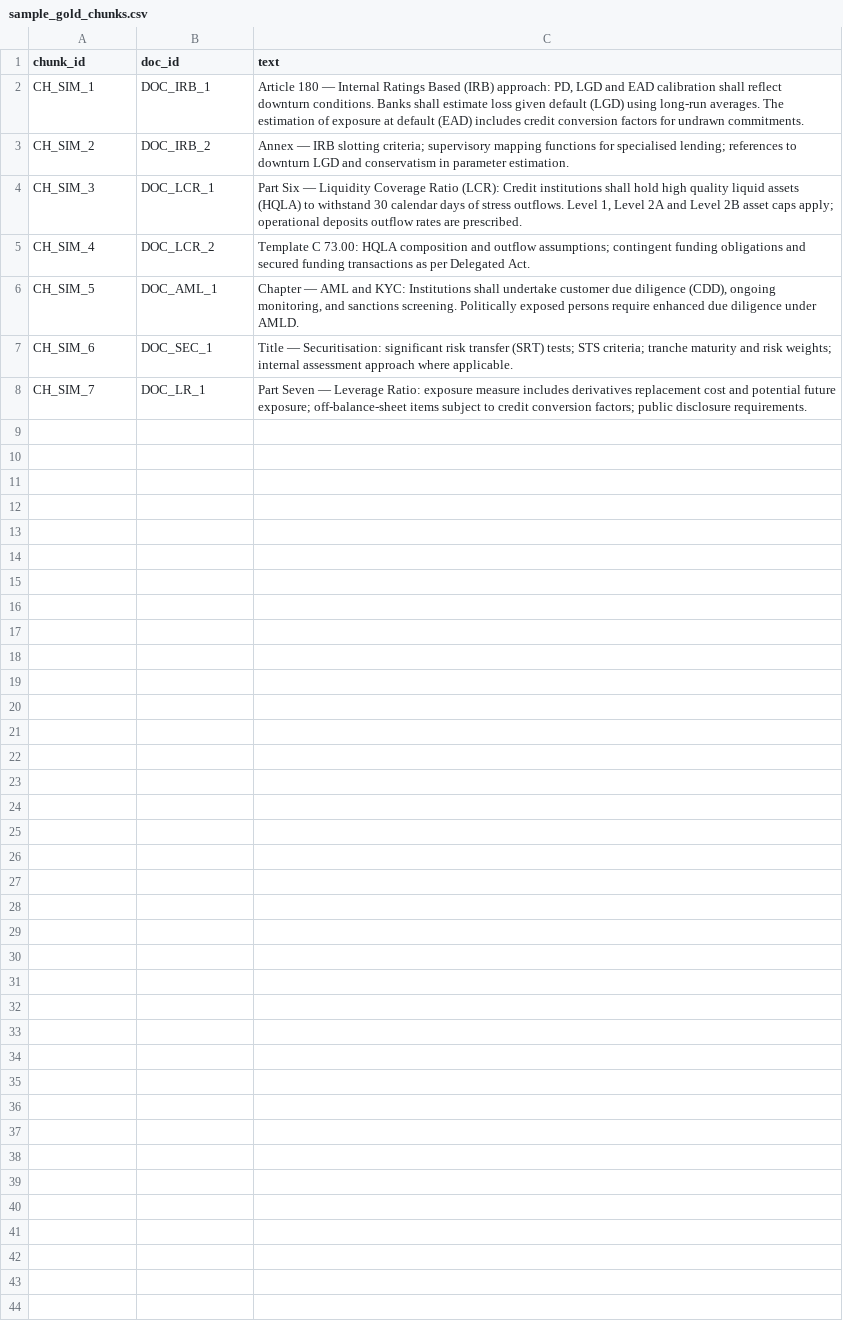
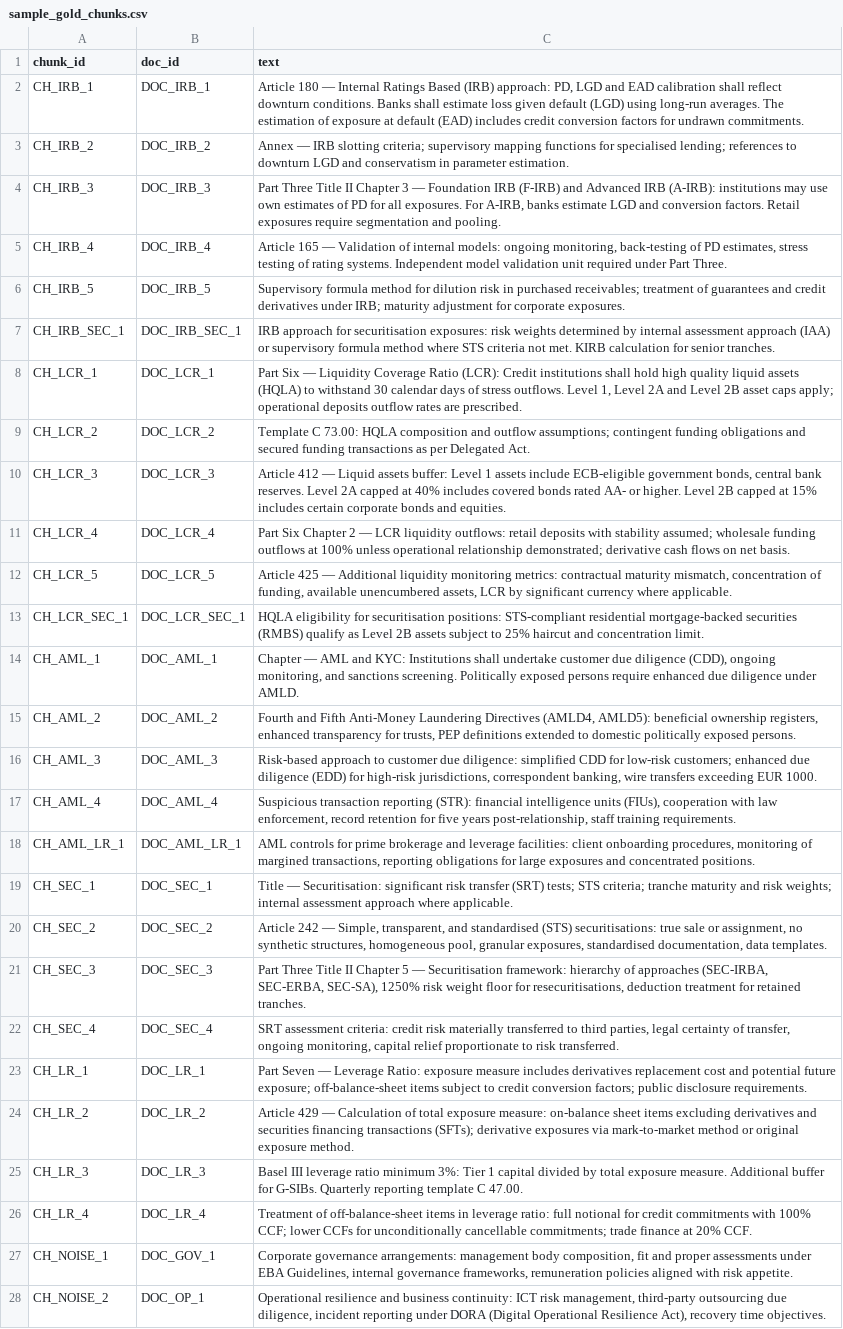
Before and after one commit to dwcowan/RegClassifier, a CSV file: gold/sample_gold_chunks.csv, drawn as a sheet; addresses are those after the commit; the diff names each change by its address in the sheet, - before the commit and + after, or states it on an @@ line.

```diff
--- a/gold/sample_gold_chunks.csv
+++ b/gold/sample_gold_chunks.csv
-A2 (chunk_id): CH_SIM_1
+A2 (chunk_id): CH_IRB_1
-A3 (chunk_id): CH_SIM_2
+A3 (chunk_id): CH_IRB_2
+row 4: CH_IRB_3 | DOC_IRB_3 | Part Three Title II Chapter 3 — Foundation IRB (F-IRB) and Advanced IRB (A-IRB): institutions may use own estimates of PD for all exposures. For A-IRB, banks estimate LGD and conversion factors. Retail exposures require segmentation and pooling.
+row 5: CH_IRB_4 | DOC_IRB_4 | Article 165 — Validation of internal models: ongoing monitoring, back-testing of PD estimates, stress testing of rating systems. Independent model validation unit required under Part Three.
+row 6: CH_IRB_5 | DOC_IRB_5 | Supervisory formula method for dilution risk in purchased receivables; treatment of guarantees and credit derivatives under IRB; maturity adjustment for corporate exposures.
+row 7: CH_IRB_SEC_1 | DOC_IRB_SEC_1 | IRB approach for securitisation exposures: risk weights determined by internal assessment approach (IAA) or supervisory formula method where STS criteria not met. KIRB calculation for senior tranches.
-A8 (chunk_id): CH_SIM_3
+A8 (chunk_id): CH_LCR_1
-A9 (chunk_id): CH_SIM_4
+A9 (chunk_id): CH_LCR_2
+row 10: CH_LCR_3 | DOC_LCR_3 | Article 412 — Liquid assets buffer: Level 1 assets include ECB-eligible government bonds, central bank reserves. Level 2A capped at 40% includes covered bonds rated AA- or higher. Level 2B capped at 15% includes certain corporate bonds and equities.
+row 11: CH_LCR_4 | DOC_LCR_4 | Part Six Chapter 2 — LCR liquidity outflows: retail deposits with stability assumed; wholesale funding outflows at 100% unless operational relationship demonstrated; derivative cash flows on net basis.
+row 12: CH_LCR_5 | DOC_LCR_5 | Article 425 — Additional liquidity monitoring metrics: contractual maturity mismatch, concentration of funding, available unencumbered assets, LCR by significant currency where applicable.
+row 13: CH_LCR_SEC_1 | DOC_LCR_SEC_1 | HQLA eligibility for securitisation positions: STS-compliant residential mortgage-backed securities (RMBS) qualify as Level 2B assets subject to 25% haircut and concentration limit.
-A14 (chunk_id): CH_SIM_5
+A14 (chunk_id): CH_AML_1
+row 15: CH_AML_2 | DOC_AML_2 | Fourth and Fifth Anti-Money Laundering Directives (AMLD4, AMLD5): beneficial ownership registers, enhanced transparency for trusts, PEP definitions extended to domestic politically exposed persons.
+row 16: CH_AML_3 | DOC_AML_3 | Risk-based approach to customer due diligence: simplified CDD for low-risk customers; enhanced due diligence (EDD) for high-risk jurisdictions, correspondent banking, wire transfers exceeding EUR 1000.
+row 17: CH_AML_4 | DOC_AML_4 | Suspicious transaction reporting (STR): financial intelligence units (FIUs), cooperation with law enforcement, record retention for five years post-relationship, staff training requirements.
+row 18: CH_AML_LR_1 | DOC_AML_LR_1 | AML controls for prime brokerage and leverage facilities: client onboarding procedures, monitoring of margined transactions, reporting obligations for large exposures and concentrated positions.
-A19 (chunk_id): CH_SIM_6
+A19 (chunk_id): CH_SEC_1
+row 20: CH_SEC_2 | DOC_SEC_2 | Article 242 — Simple, transparent, and standardised (STS) securitisations: true sale or assignment, no synthetic structures, homogeneous pool, granular exposures, standardised documentation, data templates.
+row 21: CH_SEC_3 | DOC_SEC_3 | Part Three Title II Chapter 5 — Securitisation framework: hierarchy of approaches (SEC-IRBA, SEC-ERBA, SEC-SA), 1250% risk weight floor for resecuritisations, deduction treatment for retained tranches.
+row 22: CH_SEC_4 | DOC_SEC_4 | SRT assessment criteria: credit risk materially transferred to third parties, legal certainty of transfer, ongoing monitoring, capital relief proportionate to risk transferred.
-A23 (chunk_id): CH_SIM_7
+A23 (chunk_id): CH_LR_1
+row 24: CH_LR_2 | DOC_LR_2 | Article 429 — Calculation of total exposure measure: on-balance sheet items excluding derivatives and securities financing transactions (SFTs); derivative exposures via mark-to-market method or original exposure method.
+row 25: CH_LR_3 | DOC_LR_3 | Basel III leverage ratio minimum 3%: Tier 1 capital divided by total exposure measure. Additional buffer for G-SIBs. Quarterly reporting template C 47.00.
+row 26: CH_LR_4 | DOC_LR_4 | Treatment of off-balance-sheet items in leverage ratio: full notional for credit commitments with 100% CCF; lower CCFs for unconditionally cancellable commitments; trade finance at 20% CCF.
+row 27: CH_NOISE_1 | DOC_GOV_1 | Corporate governance arrangements: management body composition, fit and proper assessments under EBA Guidelines, internal governance frameworks, remuneration policies aligned with risk appetite.
+row 28: CH_NOISE_2 | DOC_OP_1 | Operational resilience and business continuity: ICT risk management, third-party outsourcing due diligence, incident reporting under DORA (Digital Operational Resilience Act), recovery time objectives.
```
Also changed, not shown: 3 other files.
